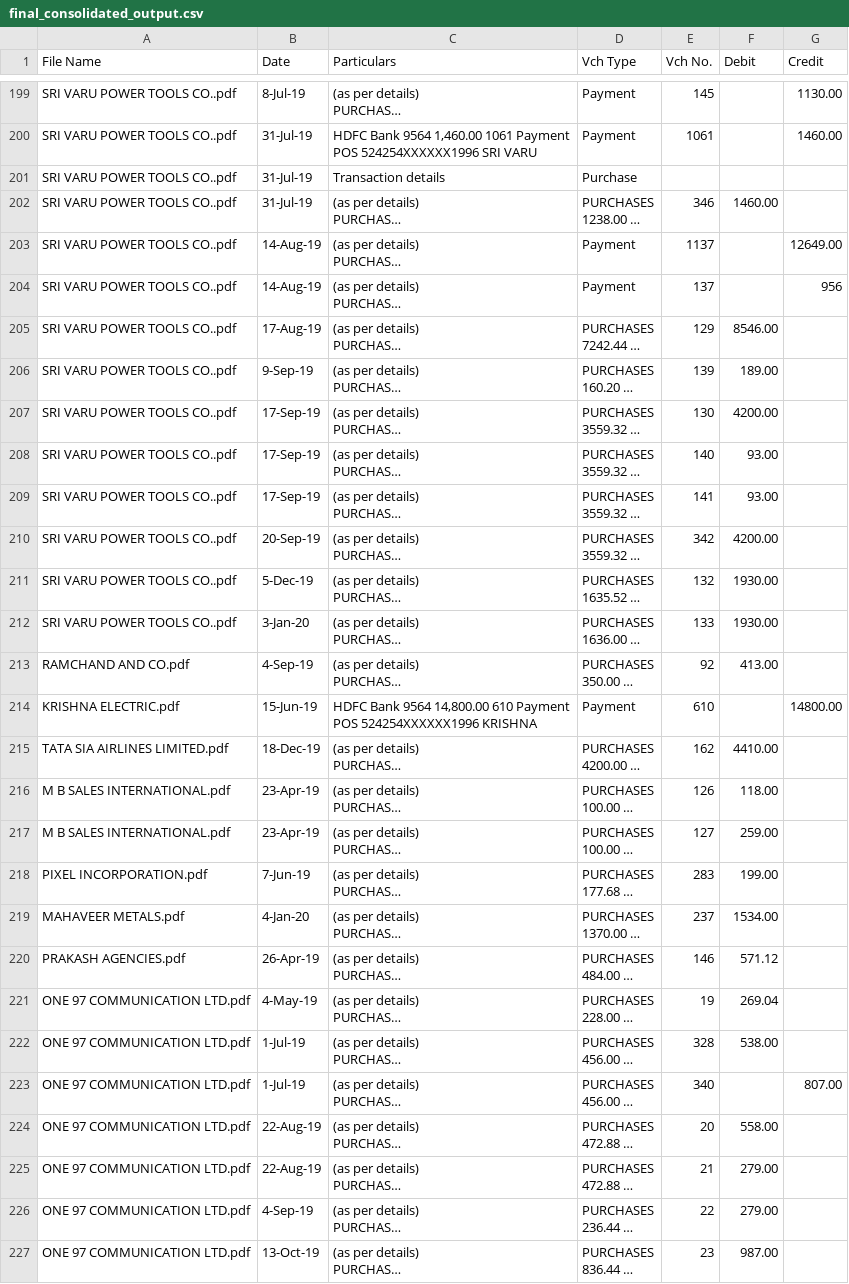
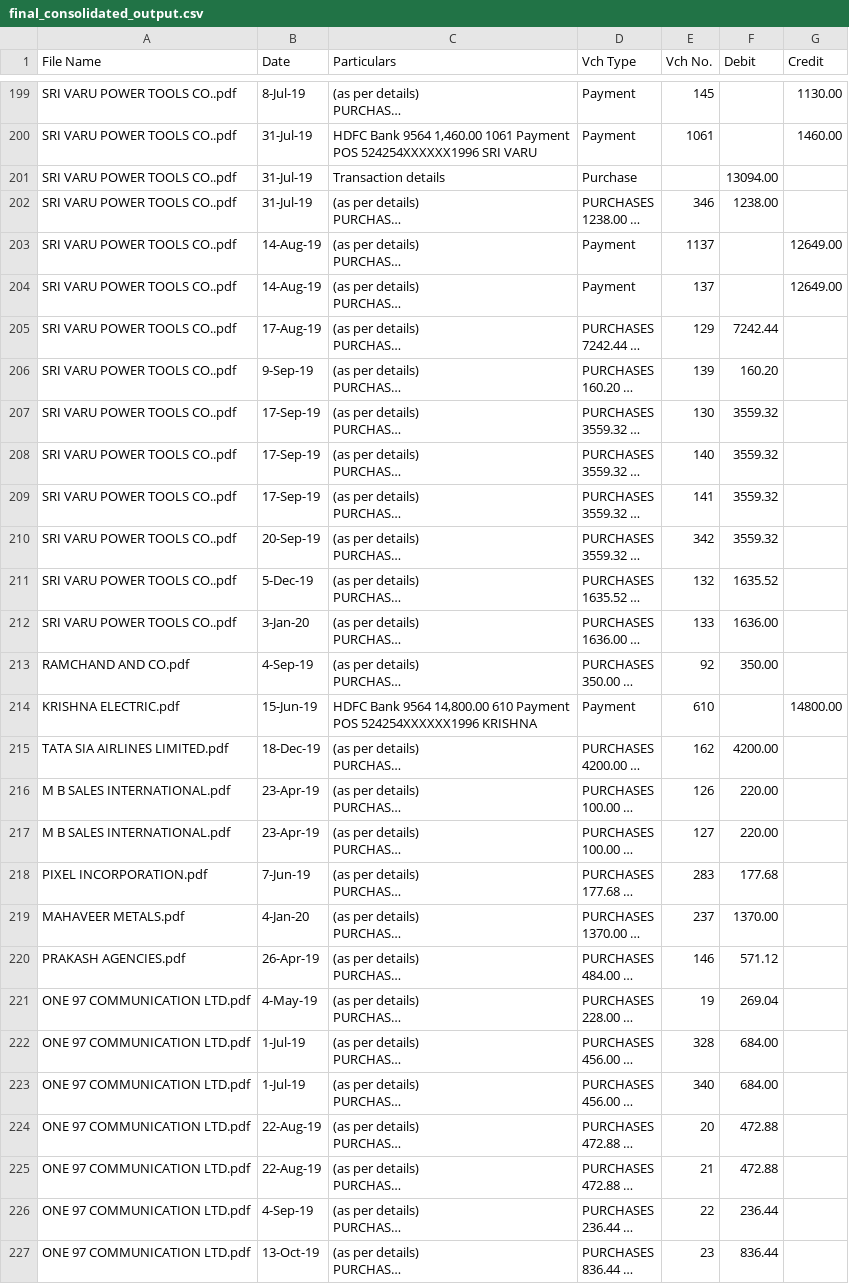
Before and after one commit to bksinha4497/ledger_extractor, a CSV file: final_consolidated_output.csv, drawn as a sheet; only a part is shown, gaps mark what is left out; long unchanged cells end in …; the diff covers the shown part only; the diff names each change by its address in the sheet, - before the commit and + after, or states it on an @@ line.

```diff
--- a/final_consolidated_output.csv
+++ b/final_consolidated_output.csv
-F201 (Debit): (empty)
+F201 (Debit): 13094.00
-F202 (Debit): 1460.00
+F202 (Debit): 1238.00
-G204 (Credit): 956
+G204 (Credit): 12649.00
-F205 (Debit): 8546.00
+F205 (Debit): 7242.44
-F206 (Debit): 189.00
+F206 (Debit): 160.20
-F207 (Debit): 4200.00
+F207 (Debit): 3559.32
-F208:F209 (Debit): 93.00
+F208:F209 (Debit): 3559.32
-F210 (Debit): 4200.00
+F210 (Debit): 3559.32
-F211 (Debit): 1930.00
+F211 (Debit): 1635.52
-F212 (Debit): 1930.00
+F212 (Debit): 1636.00
-F213 (Debit): 413.00
+F213 (Debit): 350.00
-F215 (Debit): 4410.00
+F215 (Debit): 4200.00
-F216 (Debit): 118.00
+F216 (Debit): 220.00
-F217 (Debit): 259.00
+F217 (Debit): 220.00
-F218 (Debit): 199.00
+F218 (Debit): 177.68
-F219 (Debit): 1534.00
+F219 (Debit): 1370.00
-F222 (Debit): 538.00
+F222 (Debit): 684.00
-F223 (Debit): (empty)
+F223 (Debit): 684.00
-G223 (Credit): 807.00
+G223 (Credit): (empty)
-F224 (Debit): 558.00
+F224 (Debit): 472.88
-F225 (Debit): 279.00
+F225 (Debit): 472.88
-F226 (Debit): 279.00
+F226 (Debit): 236.44
-F227 (Debit): 987.00
+F227 (Debit): 836.44
```
Also changed, not shown: 151 edited cells elsewhere in this file, 4 other files.
